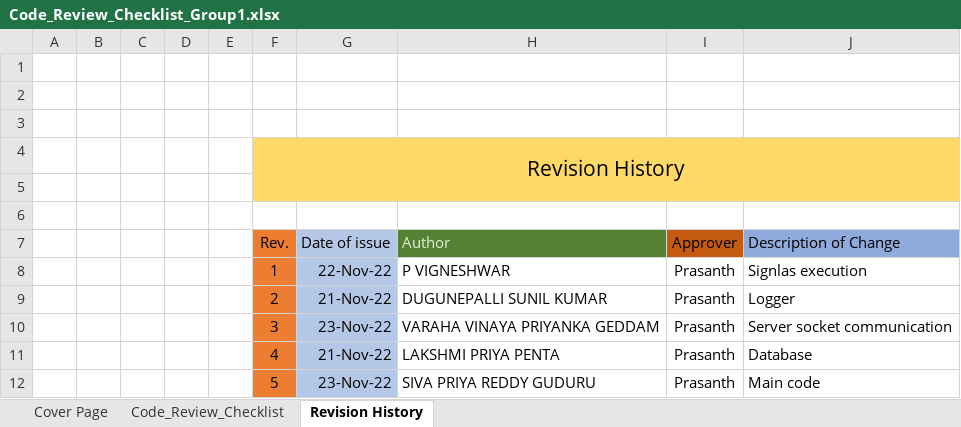
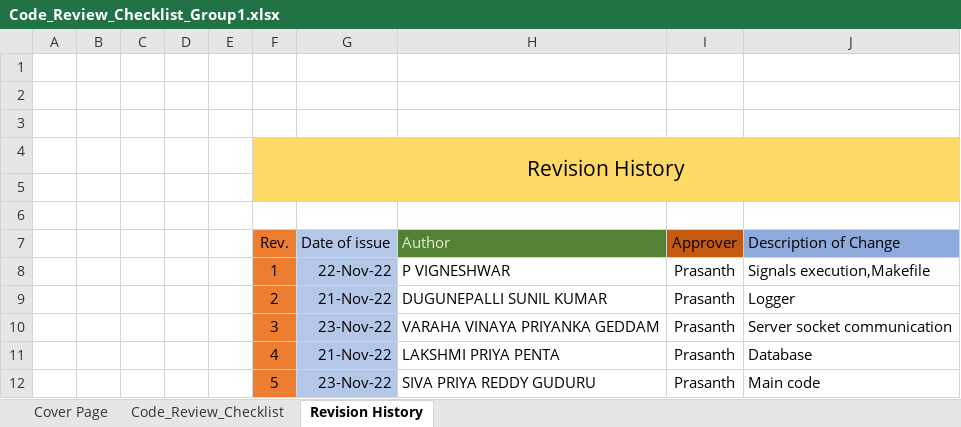
Before and after one commit to Vigneshbkaran/LMS, an Excel workbook: doc/Code_Review_Checklist_Group1.xlsx, sheet Revision History, drawn as a sheet; values as stored, in another font and other column widths than the file's, no borders; table styles not drawn; the diff names each change by its address in the sheet, - before the commit and + after, or states it on an @@ line.

Commit message:
ode review checklist updated

```diff
--- a/doc/Code_Review_Checklist_Group1.xlsx (sheet Revision History)
+++ b/doc/Code_Review_Checklist_Group1.xlsx (sheet Revision History)
-J8 (Description of Change): Signlas execution
+J8 (Description of Change): Signals execution,Makefile
```
